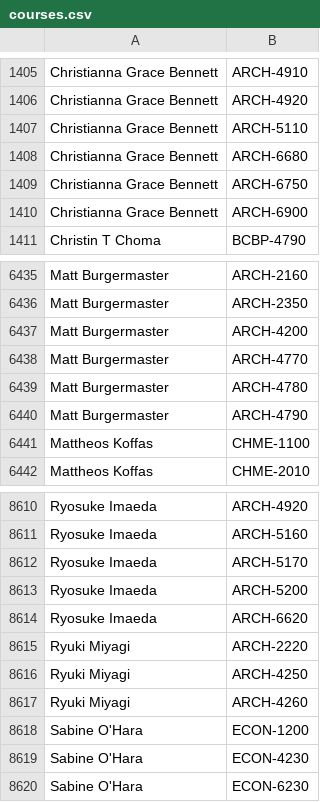
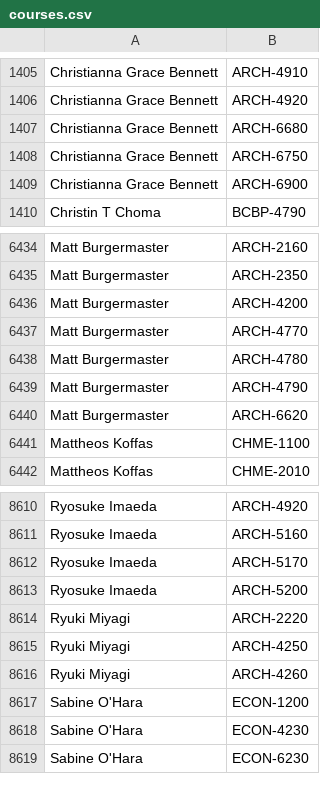
Before and after one commit to quatalog/data, a CSV file: courses.csv, drawn as a sheet; only a part is shown, gaps mark what is left out; removed rows and columns are numbered as before the commit, all else as after; the diff names each change by its address in the sheet, - before the commit and + after, or states it on an @@ line.

Commit message:
Mon Sep 29 20:28:13 UTC 2025

```diff
--- a/courses.csv
+++ b/courses.csv
-row 1407: Christianna Grace Bennett | ARCH-5110
+row 6440: Matt Burgermaster | ARCH-6620
-row 8614: Ryosuke Imaeda | ARCH-6620
```
